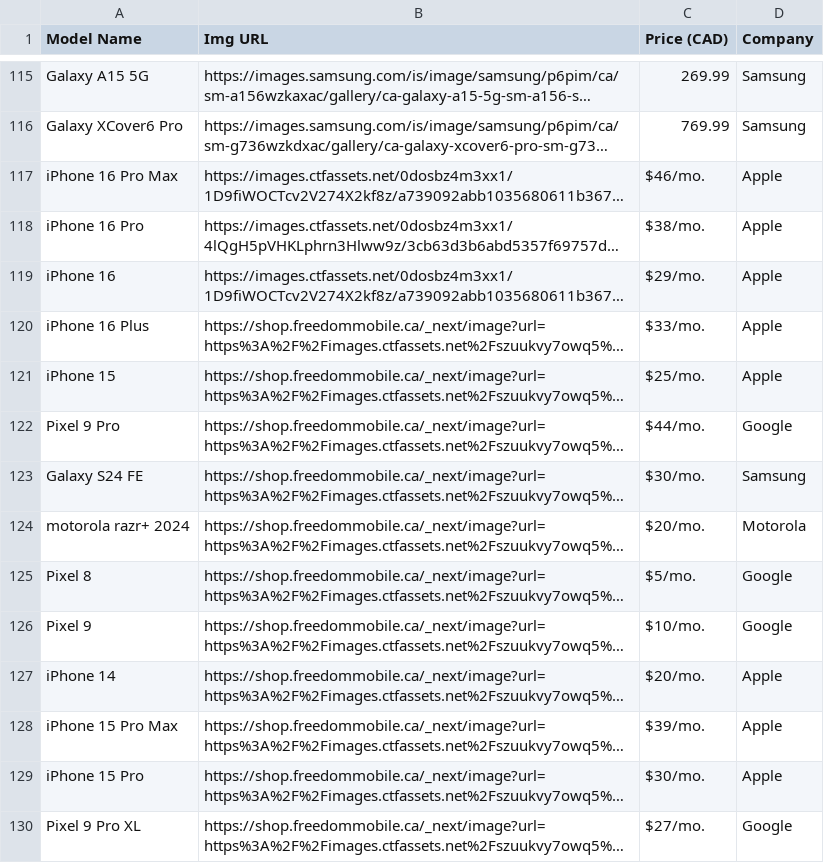
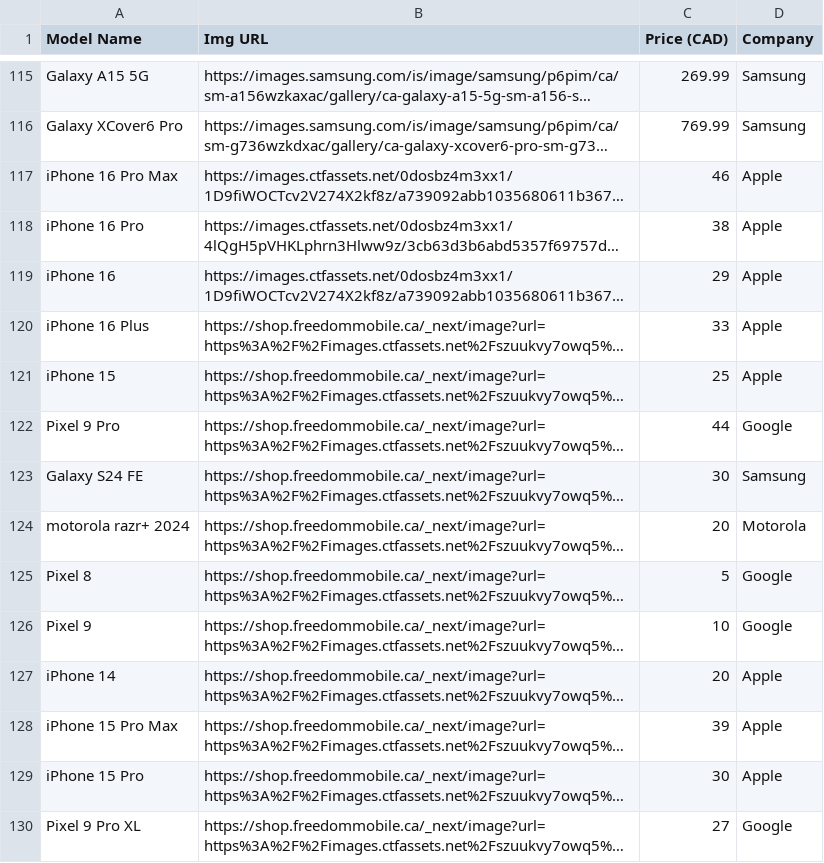
Before and after one commit to NeelThomas02/MobileComparison, a CSV file: src/main/resources/phones.csv, drawn as a sheet; only a part is shown, gaps mark what is left out; long unchanged cells end in …; the diff covers the shown part only; the diff names each change by its address in the sheet, - before the commit and + after, or states it on an @@ line.

```diff
--- a/src/main/resources/phones.csv
+++ b/src/main/resources/phones.csv
-C117 (Price (CAD)): $46/mo.
+C117 (Price (CAD)): 46
-C118 (Price (CAD)): $38/mo.
+C118 (Price (CAD)): 38
-C119 (Price (CAD)): $29/mo.
+C119 (Price (CAD)): 29
-C120 (Price (CAD)): $33/mo.
+C120 (Price (CAD)): 33
-C121 (Price (CAD)): $25/mo.
+C121 (Price (CAD)): 25
-C122 (Price (CAD)): $44/mo.
+C122 (Price (CAD)): 44
-C123 (Price (CAD)): $30/mo.
+C123 (Price (CAD)): 30
-C124 (Price (CAD)): $20/mo.
+C124 (Price (CAD)): 20
-C125 (Price (CAD)): $5/mo.
+C125 (Price (CAD)): 5
-C126 (Price (CAD)): $10/mo.
+C126 (Price (CAD)): 10
-C127 (Price (CAD)): $20/mo.
+C127 (Price (CAD)): 20
-C128 (Price (CAD)): $39/mo.
+C128 (Price (CAD)): 39
-C129 (Price (CAD)): $30/mo.
+C129 (Price (CAD)): 30
-C130 (Price (CAD)): $27/mo.
+C130 (Price (CAD)): 27
```
Also changed, not shown: 33 edited cells elsewhere in this file, 3 other files.
